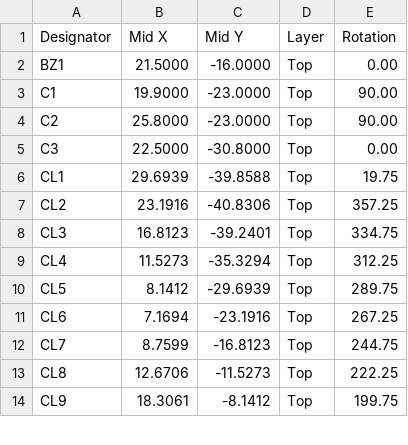
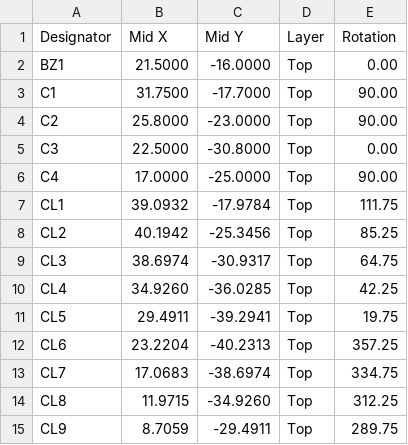
Before and after one commit to jktightwad/PagerSystem, a CSV file: pcb/pager_main/fab/cpl_jlc.csv, drawn as a sheet; only a part is shown; the diff covers the shown part only.

```diff
--- a/pcb/pager_main/fab/cpl_jlc.csv
+++ b/pcb/pager_main/fab/cpl_jlc.csv
@@ -2,13 +2,14 @@ Designator,Mid X,Mid Y,Layer,Rotation
 BZ1,21.5000,-16.0000,Top,0.00
-C1,19.9000,-23.0000,Top,90.00
+C1,31.7500,-17.7000,Top,90.00
 C2,25.8000,-23.0000,Top,90.00
 C3,22.5000,-30.8000,Top,0.00
-CL1,29.6939,-39.8588,Top,19.75
-CL2,23.1916,-40.8306,Top,357.25
-CL3,16.8123,-39.2401,Top,334.75
-CL4,11.5273,-35.3294,Top,312.25
-CL5,8.1412,-29.6939,Top,289.75
-CL6,7.1694,-23.1916,Top,267.25
-CL7,8.7599,-16.8123,Top,244.75
-CL8,12.6706,-11.5273,Top,222.25
-CL9,18.3061,-8.1412,Top,199.75
+C4,17.0000,-25.0000,Top,90.00
+CL1,39.0932,-17.9784,Top,111.75
+CL2,40.1942,-25.3456,Top,85.25
+CL3,38.6974,-30.9317,Top,64.75
+CL4,34.9260,-36.0285,Top,42.25
+CL5,29.4911,-39.2941,Top,19.75
+CL6,23.2204,-40.2313,Top,357.25
+CL7,17.0683,-38.6974,Top,334.75
+CL8,11.9715,-34.9260,Top,312.25
+CL9,8.7059,-29.4911,Top,289.75
```
Also changed, not shown: 4 added rows and 93 edited cells elsewhere in this file, pcb/pager_main/fab/bom_jlc.csv, pcb/pager_main/fab/pos_all.csv, 37 other files.
